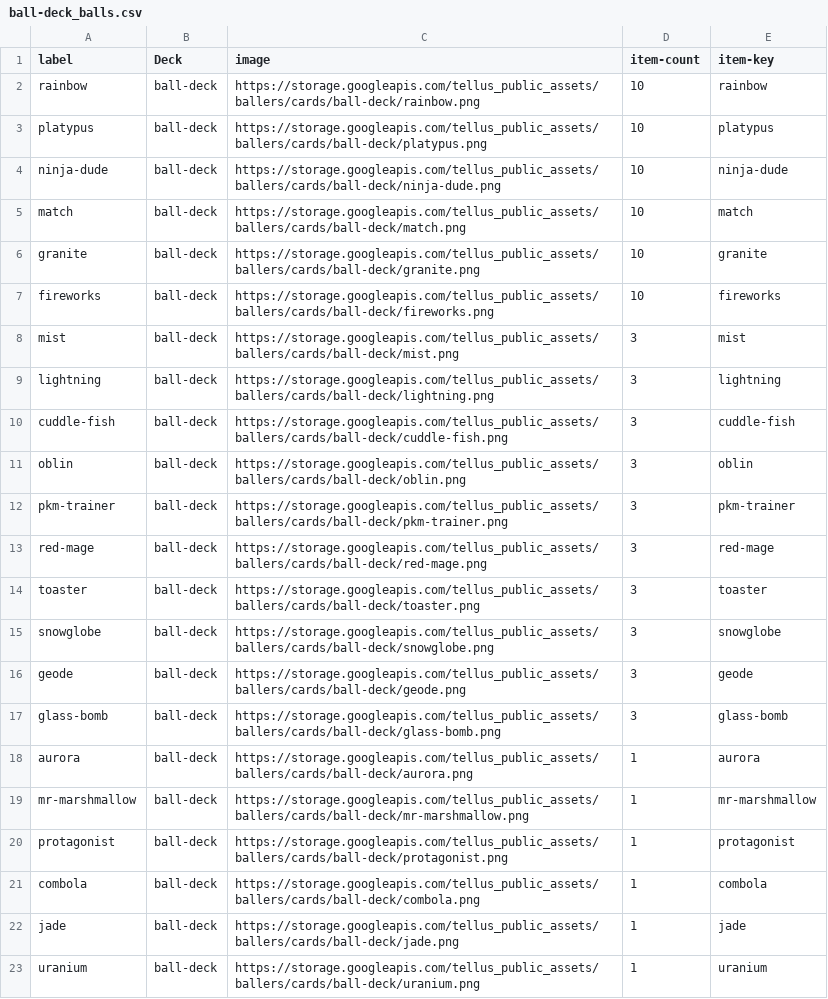
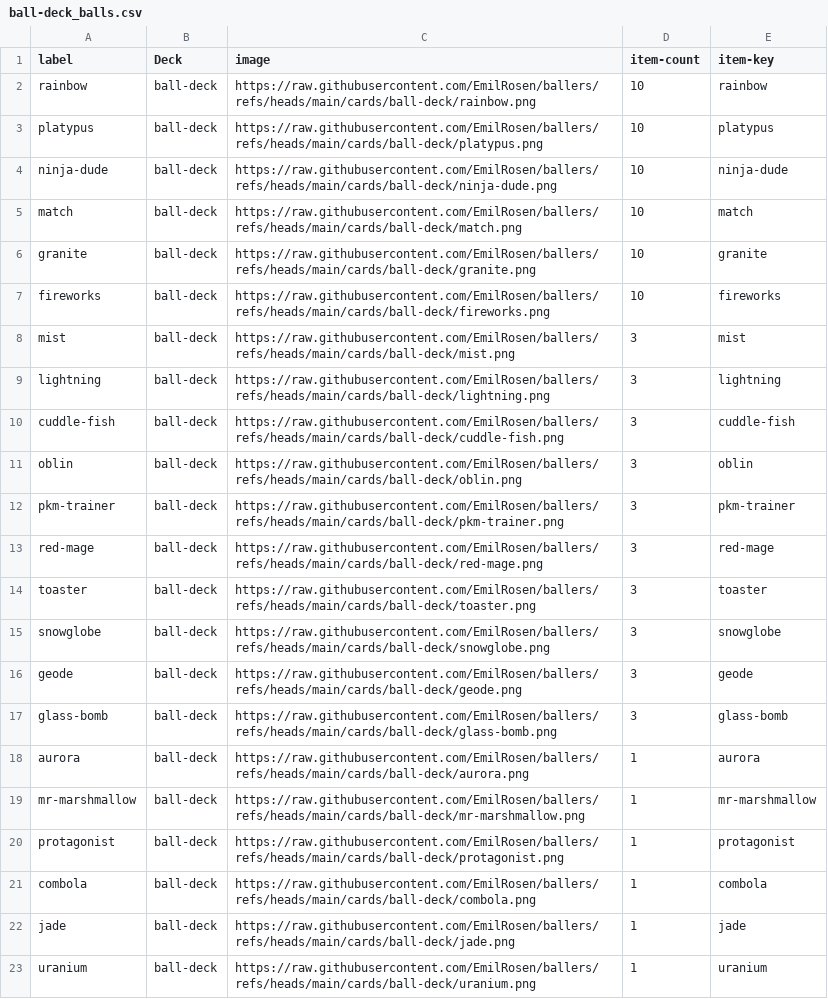
Before and after one commit to EmilRosen/ballers, a CSV file: decks/ball-deck_balls.csv, drawn as a sheet.

```diff
--- a/decks/ball-deck_balls.csv
+++ b/decks/ball-deck_balls.csv
@@ -1,23 +1,23 @@
 label,Deck,image,item-count,item-key
-rainbow,ball-deck,https://storage.googleapis.com/tellus_public_assets/ballers/cards/ball-deck/rainbow.png,10,rainbow
-platypus,ball-deck,https://storage.googleapis.com/tellus_public_assets/ballers/cards/ball-deck/platypus.png,10,platypus
-ninja-dude,ball-deck,https://storage.googleapis.com/tellus_public_assets/ballers/cards/ball-deck/ninja-dude.png,10,ninja-dude
-match,ball-deck,https://storage.googleapis.com/tellus_public_assets/ballers/cards/ball-deck/match.png,10,match
-granite,ball-deck,https://storage.googleapis.com/tellus_public_assets/ballers/cards/ball-deck/granite.png,10,granite
-fireworks,ball-deck,https://storage.googleapis.com/tellus_public_assets/ballers/cards/ball-deck/fireworks.png,10,fireworks
-mist,ball-deck,https://storage.googleapis.com/tellus_public_assets/ballers/cards/ball-deck/mist.png,3,mist
-lightning,ball-deck,https://storage.googleapis.com/tellus_public_assets/ballers/cards/ball-deck/lightning.png,3,lightning
-cuddle-fish,ball-deck,https://storage.googleapis.com/tellus_public_assets/ballers/cards/ball-deck/cuddle-fish.png,3,cuddle-fish
-oblin,ball-deck,https://storage.googleapis.com/tellus_public_assets/ballers/cards/ball-deck/oblin.png,3,oblin
-pkm-trainer,ball-deck,https://storage.googleapis.com/tellus_public_assets/ballers/cards/ball-deck/pkm-trainer.png,3,pkm-trainer
-red-mage,ball-deck,https://storage.googleapis.com/tellus_public_assets/ballers/cards/ball-deck/red-mage.png,3,red-mage
-toaster,ball-deck,https://storage.googleapis.com/tellus_public_assets/ballers/cards/ball-deck/toaster.png,3,toaster
-snowglobe,ball-deck,https://storage.googleapis.com/tellus_public_assets/ballers/cards/ball-deck/snowglobe.png,3,snowglobe
-geode,ball-deck,https://storage.googleapis.com/tellus_public_assets/ballers/cards/ball-deck/geode.png,3,geode
-glass-bomb,ball-deck,https://storage.googleapis.com/tellus_public_assets/ballers/cards/ball-deck/glass-bomb.png,3,glass-bomb
-aurora,ball-deck,https://storage.googleapis.com/tellus_public_assets/ballers/cards/ball-deck/aurora.png,1,aurora
-mr-marshmallow,ball-deck,https://storage.googleapis.com/tellus_public_assets/ballers/cards/ball-deck/mr-marshmallow.png,1,mr-marshmallow
-protagonist,ball-deck,https://storage.googleapis.com/tellus_public_assets/ballers/cards/ball-deck/protagonist.png,1,protagonist
-combola,ball-deck,https://storage.googleapis.com/tellus_public_assets/ballers/cards/ball-deck/combola.png,1,combola
-jade,ball-deck,https://storage.googleapis.com/tellus_public_assets/ballers/cards/ball-deck/jade.png,1,jade
-uranium,ball-deck,https://storage.googleapis.com/tellus_public_assets/ballers/cards/ball-deck/uranium.png,1,uranium
+rainbow,ball-deck,https://raw.githubusercontent.com/EmilRosen/ballers/refs/heads/main/cards/ball-deck/rainbow.png,10,rainbow
+platypus,ball-deck,https://raw.githubusercontent.com/EmilRosen/ballers/refs/heads/main/cards/ball-deck/platypus.png,10,platypus
+ninja-dude,ball-deck,https://raw.githubusercontent.com/EmilRosen/ballers/refs/heads/main/cards/ball-deck/ninja-dude.png,10,ninja-dude
+match,ball-deck,https://raw.githubusercontent.com/EmilRosen/ballers/refs/heads/main/cards/ball-deck/match.png,10,match
+granite,ball-deck,https://raw.githubusercontent.com/EmilRosen/ballers/refs/heads/main/cards/ball-deck/granite.png,10,granite
+fireworks,ball-deck,https://raw.githubusercontent.com/EmilRosen/ballers/refs/heads/main/cards/ball-deck/fireworks.png,10,fireworks
+mist,ball-deck,https://raw.githubusercontent.com/EmilRosen/ballers/refs/heads/main/cards/ball-deck/mist.png,3,mist
+lightning,ball-deck,https://raw.githubusercontent.com/EmilRosen/ballers/refs/heads/main/cards/ball-deck/lightning.png,3,lightning
+cuddle-fish,ball-deck,https://raw.githubusercontent.com/EmilRosen/ballers/refs/heads/main/cards/ball-deck/cuddle-fish.png,3,cuddle-fish
+oblin,ball-deck,https://raw.githubusercontent.com/EmilRosen/ballers/refs/heads/main/cards/ball-deck/oblin.png,3,oblin
+pkm-trainer,ball-deck,https://raw.githubusercontent.com/EmilRosen/ballers/refs/heads/main/cards/ball-deck/pkm-trainer.png,3,pkm-trainer
+red-mage,ball-deck,https://raw.githubusercontent.com/EmilRosen/ballers/refs/heads/main/cards/ball-deck/red-mage.png,3,red-mage
+toaster,ball-deck,https://raw.githubusercontent.com/EmilRosen/ballers/refs/heads/main/cards/ball-deck/toaster.png,3,toaster
+snowglobe,ball-deck,https://raw.githubusercontent.com/EmilRosen/ballers/refs/heads/main/cards/ball-deck/snowglobe.png,3,snowglobe
+geode,ball-deck,https://raw.githubusercontent.com/EmilRosen/ballers/refs/heads/main/cards/ball-deck/geode.png,3,geode
+glass-bomb,ball-deck,https://raw.githubusercontent.com/EmilRosen/ballers/refs/heads/main/cards/ball-deck/glass-bomb.png,3,glass-bomb
+aurora,ball-deck,https://raw.githubusercontent.com/EmilRosen/ballers/refs/heads/main/cards/ball-deck/aurora.png,1,aurora
+mr-marshmallow,ball-deck,https://raw.githubusercontent.com/EmilRosen/ballers/refs/heads/main/cards/ball-deck/mr-marshmallow.png,1,mr-marshmallow
+protagonist,ball-deck,https://raw.githubusercontent.com/EmilRosen/ballers/refs/heads/main/cards/ball-deck/protagonist.png,1,protagonist
+combola,ball-deck,https://raw.githubusercontent.com/EmilRosen/ballers/refs/heads/main/cards/ball-deck/combola.png,1,combola
+jade,ball-deck,https://raw.githubusercontent.com/EmilRosen/ballers/refs/heads/main/cards/ball-deck/jade.png,1,jade
+uranium,ball-deck,https://raw.githubusercontent.com/EmilRosen/ballers/refs/heads/main/cards/ball-deck/uranium.png,1,uranium
```
Also changed, not shown: decks/combola-deck_combolas.csv, decks/lane-deck_lanes.csv, 11 other files.
